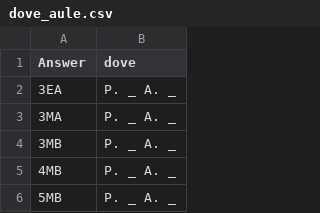
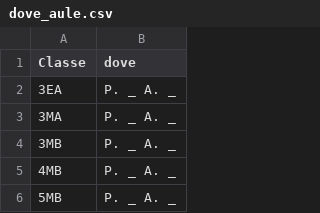
Before and after one commit to nicvac-teach/nicvac-teach.github.io, a CSV file: time_table/dove_aule.csv, drawn as a sheet; only a part is shown.

Commit message:
Rename 'Answer' column to 'Classe' in dove_aule.csv

```diff
--- a/time_table/dove_aule.csv
+++ b/time_table/dove_aule.csv
@@ -1,2 +1,2 @@
-Answer,dove
+Classe,dove
 3EA,P. _ A. _
```
